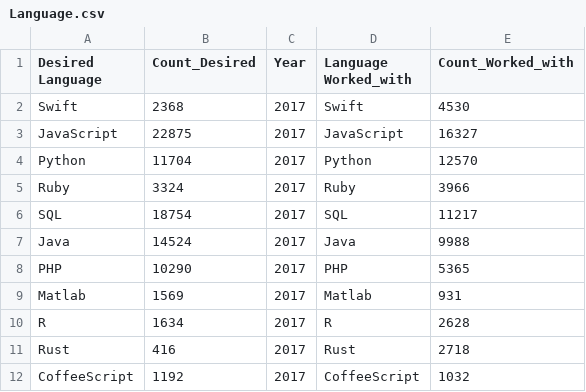
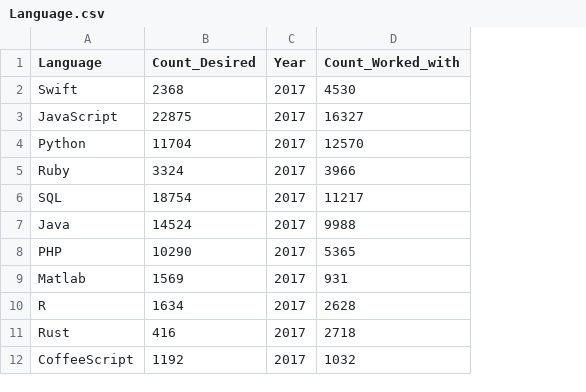
Before and after one commit to Dvboi/Stack-Overflow-devs-survey-, a CSV file: Data to Visualize/Language.csv, drawn as a sheet; only a part is shown; the diff names each change by its address in the sheet, - before the commit and + after, or states it on an @@ line.

```diff
--- a/Data to Visualize/Language.csv
+++ b/Data to Visualize/Language.csv
-column D (Language Worked_with), rows 2-12: Swift | JavaScript | Python | Ruby | SQL | Java | PHP | Matlab | R | Rust | CoffeeScript
-A1: Desired Language
+A1: Language
```
Also changed, not shown: 3 other files.
